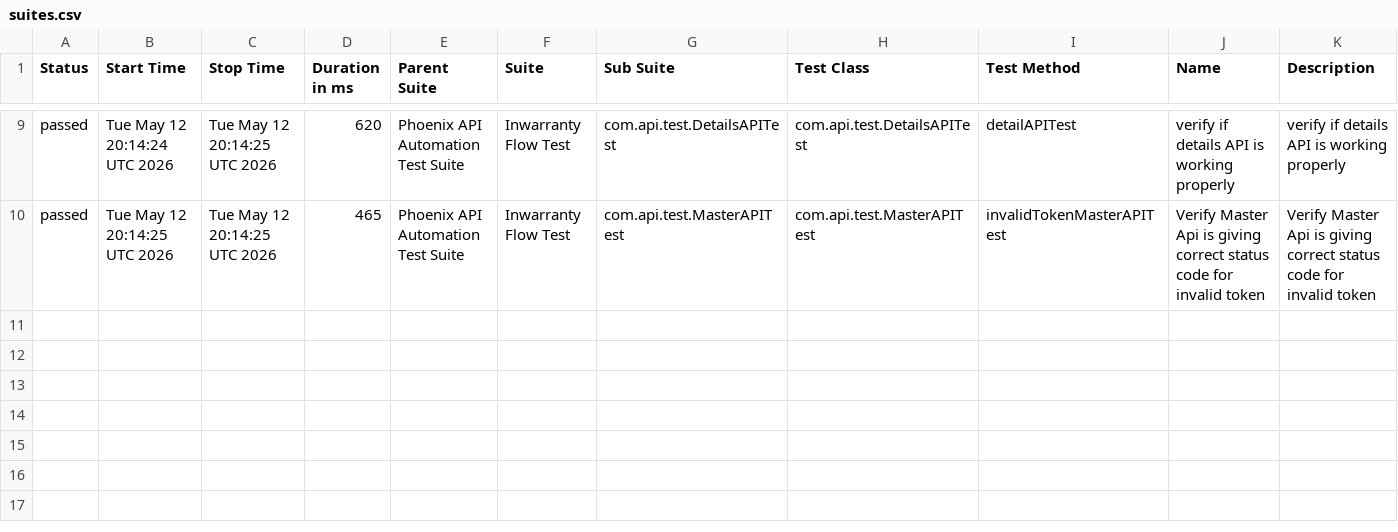
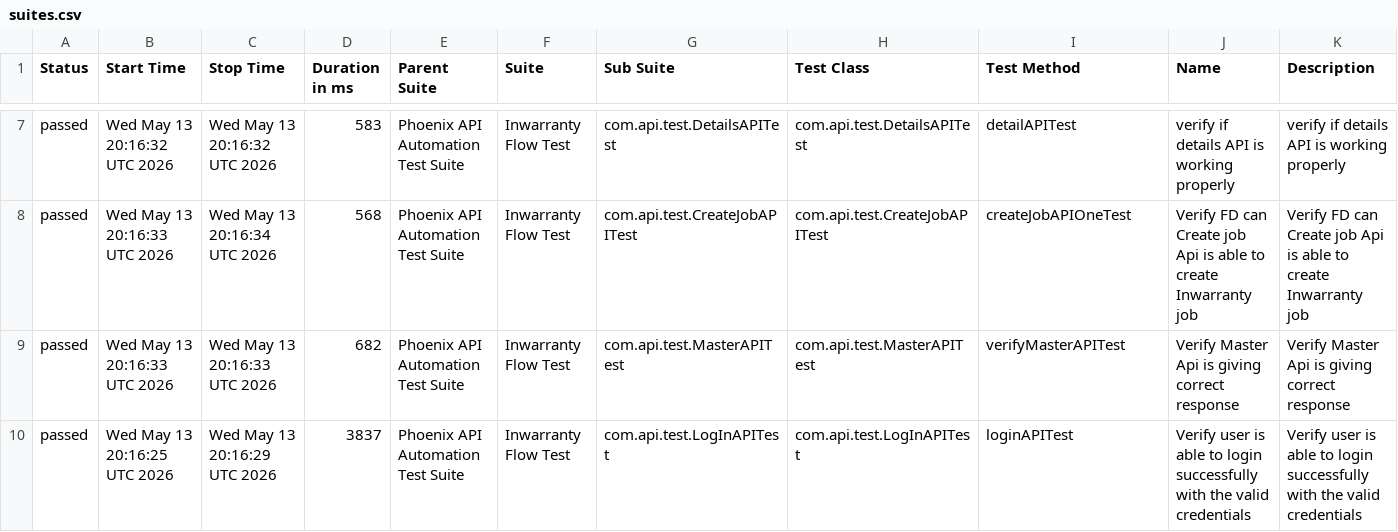
Before and after one commit to sailesh123kumar/PhoenixTestAutomationFramework, a CSV file: data/suites.csv, drawn as a sheet; only a part is shown, gaps mark what is left out; the diff covers the shown part only.

```diff
--- a/data/suites.csv
+++ b/data/suites.csv
@@ -9,2 +7,4 @@
-"passed","Tue May 12 20:14:24 UTC 2026","Tue May 12 20:14:25 UTC 2026","620","Phoenix API Automation Test Suite","Inwarranty Flow Test","com.api.test.DetailsAPITest","com.api.test.DetailsAPITest","detailAPITest","verify if details API is working properly","verify if details API is working properly"
-"passed","Tue May 12 20:14:25 UTC 2026","Tue May 12 20:14:25 UTC 2026","465","Phoenix API Automation Test Suite","Inwarranty Flow Test","com.api.test.MasterAPITest","com.api.test.MasterAPITest","invalidTokenMasterAPITest","Verify Master Api is giving correct status code for invalid token","Verify Master Api is giving correct status code for invalid token"
+"passed","Wed May 13 20:16:32 UTC 2026","Wed May 13 20:16:32 UTC 2026","583","Phoenix API Automation Test Suite","Inwarranty Flow Test","com.api.test.DetailsAPITest","com.api.test.DetailsAPITest","detailAPITest","verify if details API is working properly","verify if details API is working properly"
+"passed","Wed May 13 20:16:33 UTC 2026","Wed May 13 20:16:34 UTC 2026","568","Phoenix API Automation Test Suite","Inwarranty Flow Test","com.api.test.CreateJobAPITest","com.api.test.CreateJobAPITest","createJobAPIOneTest","Verify FD can Create job Api is able to create Inwarranty job","Verify FD can Create job Api is able to create Inwarranty job"
+"passed","Wed May 13 20:16:33 UTC 2026","Wed May 13 20:16:33 UTC 2026","682","Phoenix API Automation Test Suite","Inwarranty Flow Test","com.api.test.MasterAPITest","com.api.test.MasterAPITest","verifyMasterAPITest","Verify Master Api is giving correct response","Verify Master Api is giving correct response"
+"passed","Wed May 13 20:16:25 UTC 2026","Wed May 13 20:16:29 UTC 2026","3837","Phoenix API Automation Test Suite","Inwarranty Flow Test","com.api.test.LogInAPITest","com.api.test.LogInAPITest","loginAPITest","Verify user is able to login successfully with the valid credentials","Verify user is able to login successfully with the valid credentials"
```
Also changed, not shown: 2 removed rows and 30 edited cells elsewhere in this file, data/behaviors.csv, 47 other files.
